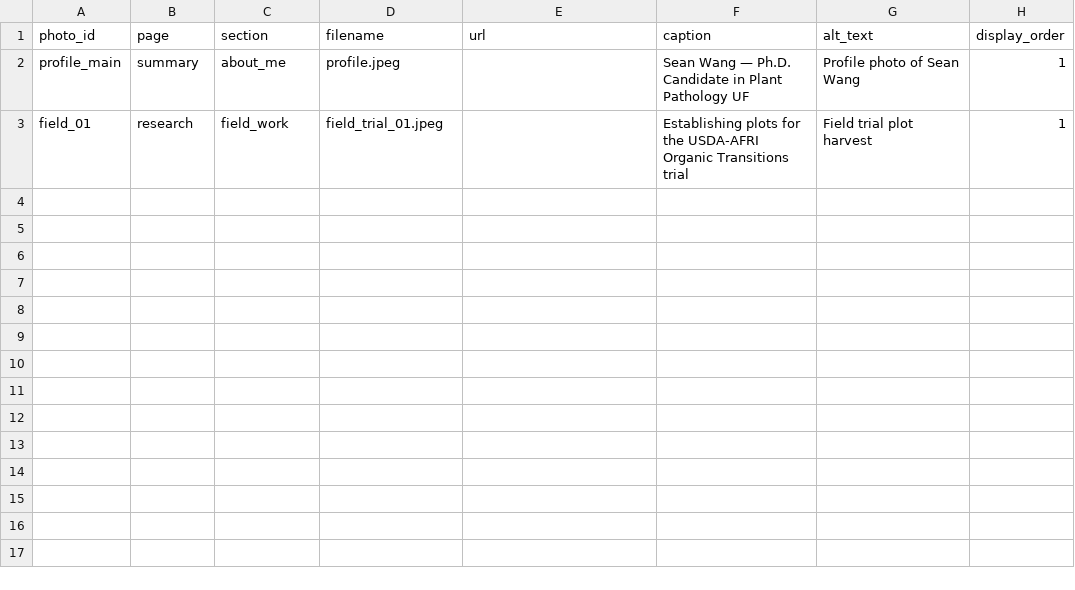
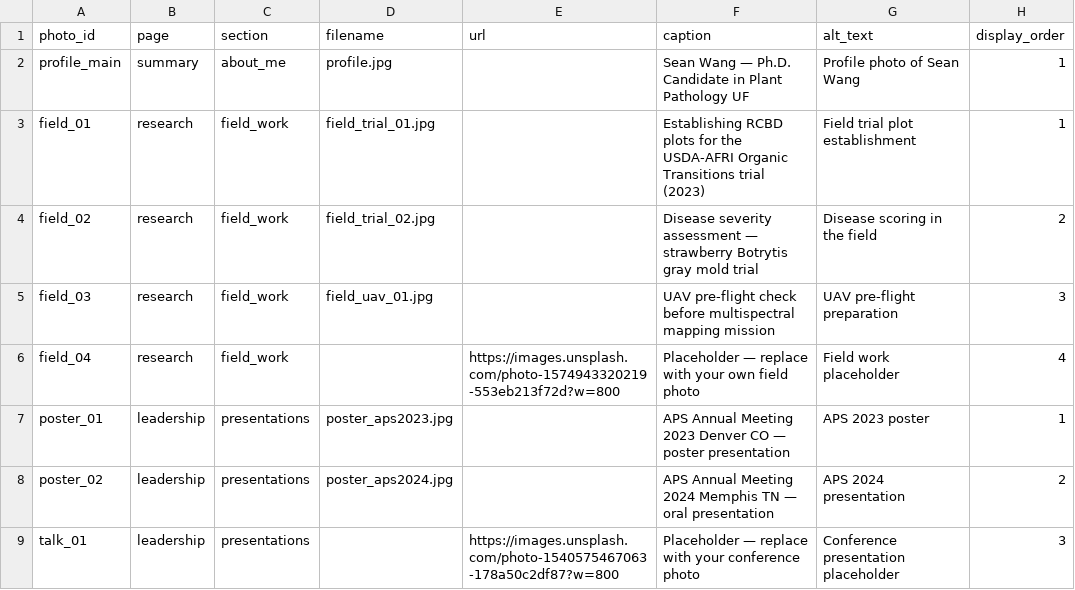
Before and after one commit to gseanwang/website, a CSV file: photos.csv, drawn as a sheet.

Commit message:
Add files via upload

```diff
--- a/photos.csv
+++ b/photos.csv
@@ -1,3 +1,9 @@
 photo_id,page,section,filename,url,caption,alt_text,display_order
-profile_main,summary,about_me,profile.jpeg,,Sean Wang — Ph.D. Candidate in Plant Pathology UF,Profile photo of Sean Wang,1
-field_01,research,field_work,field_trial_01.jpeg,,Establishing plots for the USDA-AFRI Organic Transitions trial,Field trial plot harvest,1
+profile_main,summary,about_me,profile.jpg,,Sean Wang — Ph.D. Candidate in Plant Pathology UF,Profile photo of Sean Wang,1
+field_01,research,field_work,field_trial_01.jpg,,Establishing RCBD plots for the USDA-AFRI Organic Transitions trial (2023),Field trial plot establishment,1
+field_02,research,field_work,field_trial_02.jpg,,Disease severity assessment — strawberry Botrytis gray mold trial,Disease scoring in the field,2
+field_03,research,field_work,field_uav_01.jpg,,UAV pre-flight check before multispectral mapping mission,UAV pre-flight preparation,3
+field_04,research,field_work,,https://images.unsplash.com/photo-1574943320219-553eb213f72d?w=800,Placeholder — replace with your own field photo,Field work placeholder,4
+poster_01,leadership,presentations,poster_aps2023.jpg,,APS Annual Meeting 2023 Denver CO — poster presentation,APS 2023 poster,1
+poster_02,leadership,presentations,poster_aps2024.jpg,,APS Annual Meeting 2024 Memphis TN — oral presentation,APS 2024 presentation,2
+talk_01,leadership,presentations,,https://images.unsplash.com/photo-1540575467063-178a50c2df87?w=800,Placeholder — replace with your conference photo,Conference presentation placeholder,3
```
